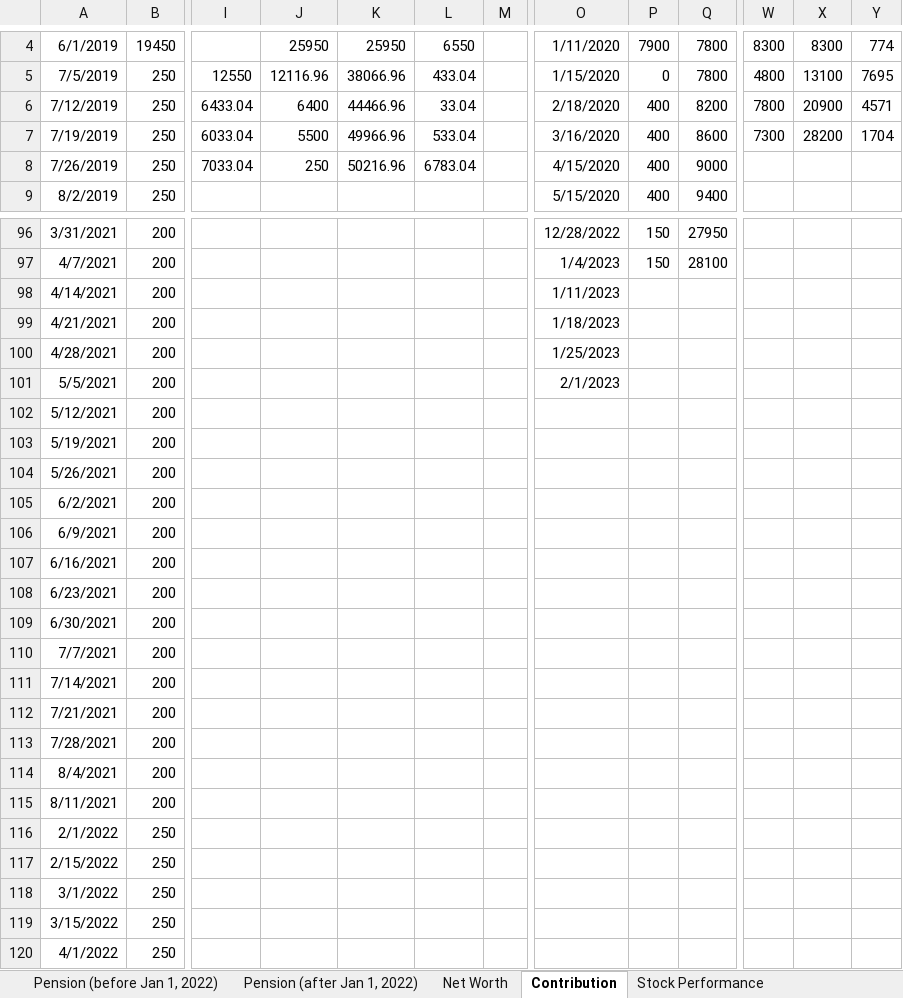
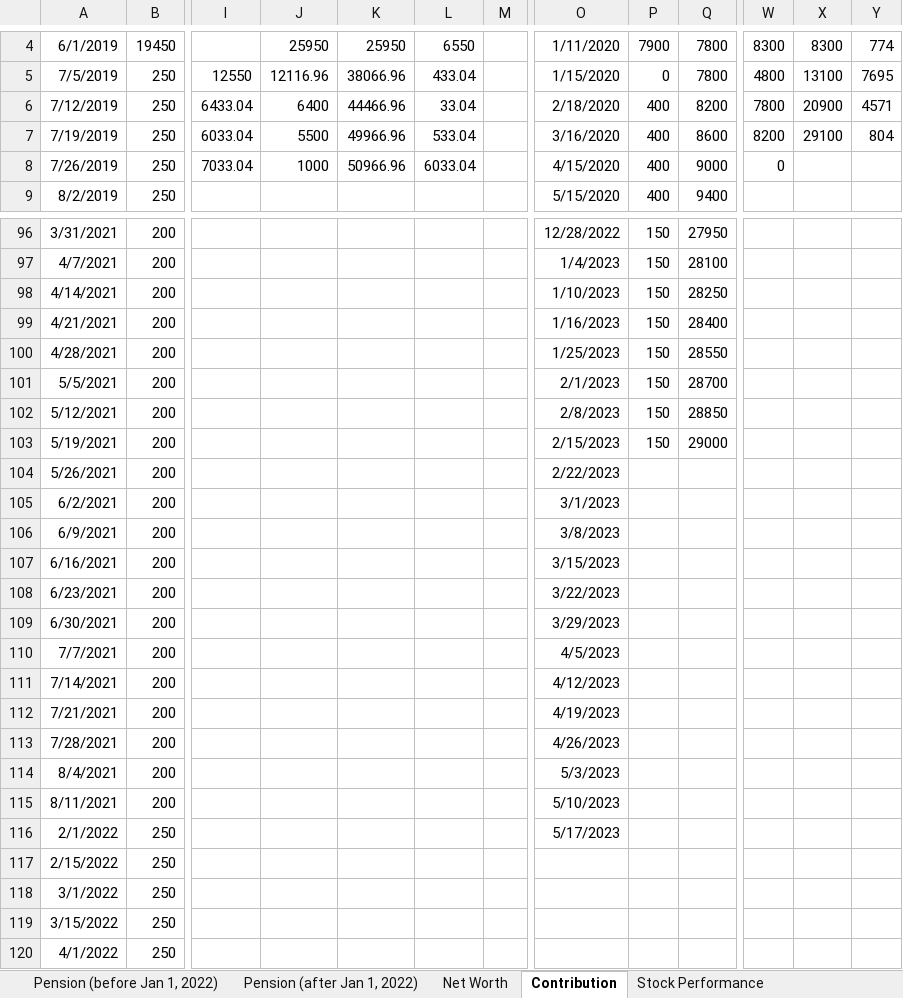
Before and after one commit to JinCheolChoi/Fund_Calculator, an Excel workbook: Fund Calculator.xlsx, sheet Contribution, drawn as a sheet; only a part is shown, gaps mark what is left out; values as stored, in another font and other column widths than the file's, no borders; the diff covers the shown part only; the diff names each change by its address in the sheet, - before the commit and + after, or states it on an @@ line.

```diff
--- a/Fund Calculator.xlsx (sheet Contribution)
+++ b/Fund Calculator.xlsx (sheet Contribution)
-W7: 7300
+W7: 8200
-X7: 28200
+X7: 29100
-Y7: 1704
+Y7: 804
-J8: 250
+J8: 1000
-K8: 50216.96
+K8: 50966.96
-L8: 6783.04
+L8: 6033.04
-W8: (empty)
+W8: 0
-O98: 1/11/2023
+O98: 1/10/2023
-P98:P103: (empty)
+P98:P103: 150
-Q98: (empty)
+Q98: 28250
-O99: 1/18/2023
+O99: 1/16/2023
-Q99: (empty)
+Q99: 28400
-Q100: (empty)
+Q100: 28550
-Q101: (empty)
+Q101: 28700
-O102: (empty)
+O102: 2/8/2023
-Q102: (empty)
+Q102: 28850
-O103: (empty)
+O103: 2/15/2023
-Q103: (empty)
+Q103: 29000
-O104: (empty)
+O104: 2/22/2023
-O105: (empty)
+O105: 3/1/2023
-O106: (empty)
+O106: 3/8/2023
-O107: (empty)
+O107: 3/15/2023
-O108: (empty)
+O108: 3/22/2023
-O109: (empty)
+O109: 3/29/2023
-O110: (empty)
+O110: 4/5/2023
-O111: (empty)
+O111: 4/12/2023
-O112: (empty)
+O112: 4/19/2023
-O113: (empty)
+O113: 4/26/2023
-O114: (empty)
+O114: 5/3/2023
-O115: (empty)
+O115: 5/10/2023
-O116: (empty)
+O116: 5/17/2023
```
Also changed, not shown: 9 added rows elsewhere in this sheet, sheet Fund Performance, sheet Stock Performance, sheet Monthly Expenditure.
